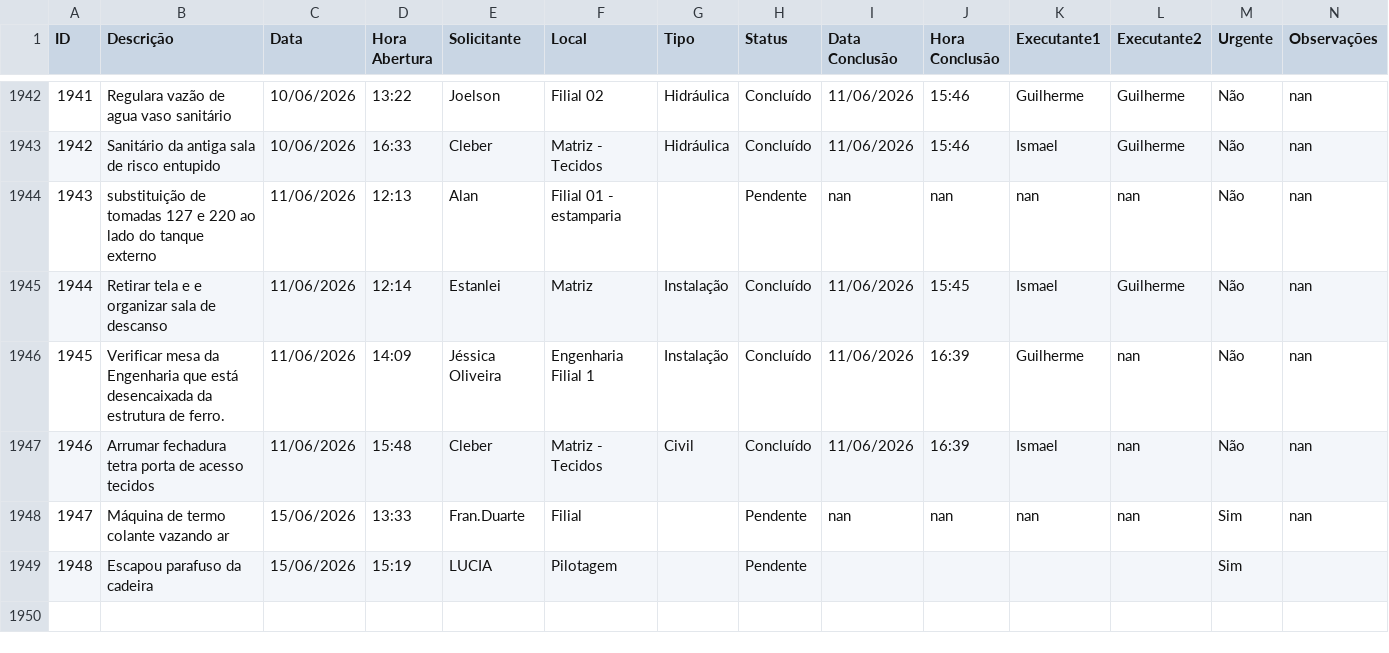
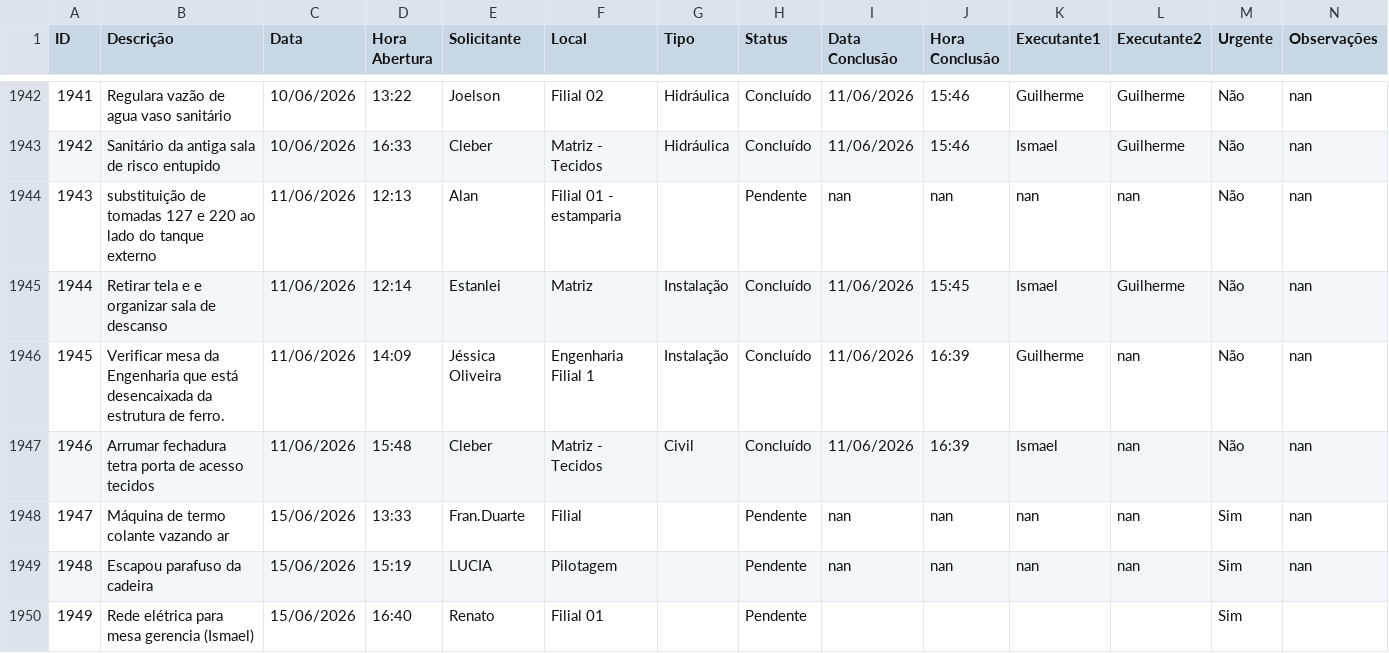
Before and after one commit to vilelarobson0971/os_manut, a CSV file: ordens_servico.csv, drawn as a sheet; only a part is shown, gaps mark what is left out; the diff names each change by its address in the sheet, - before the commit and + after, or states it on an @@ line.

Commit message:
Atualização automática do sistema de OS

```diff
--- a/ordens_servico.csv
+++ b/ordens_servico.csv
-I1949 (Data Conclusão): (empty)
+I1949 (Data Conclusão): nan
-J1949 (Hora Conclusão): (empty)
+J1949 (Hora Conclusão): nan
-K1949 (Executante1): (empty)
+K1949 (Executante1): nan
-L1949 (Executante2): (empty)
+L1949 (Executante2): nan
-N1949 (Observações): (empty)
+N1949 (Observações): nan
+row 1950: 1949 | Rede elétrica para mesa gerencia (Ismael) | 15/06/2026 | 16:40 | Renato | Filial 01 |  | Pendente |  |  |  |  | Sim
```
